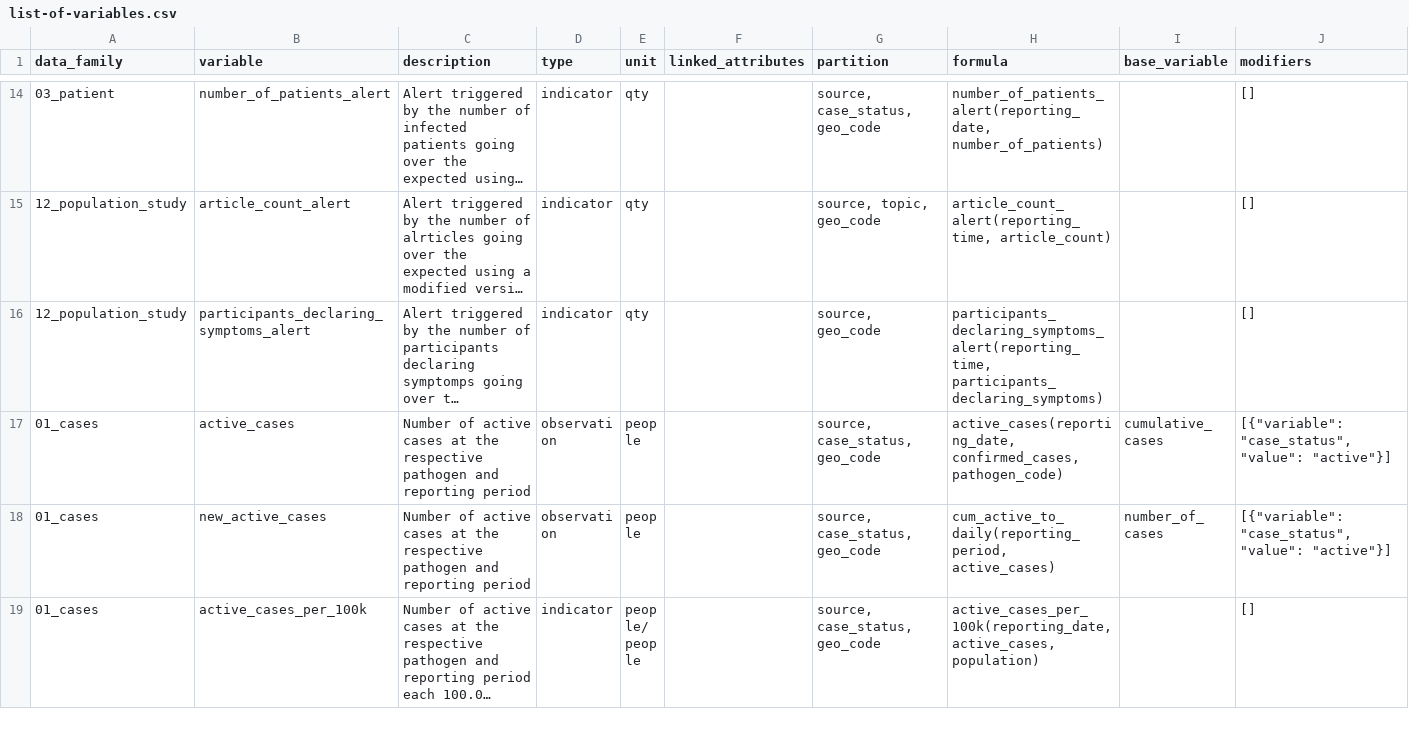
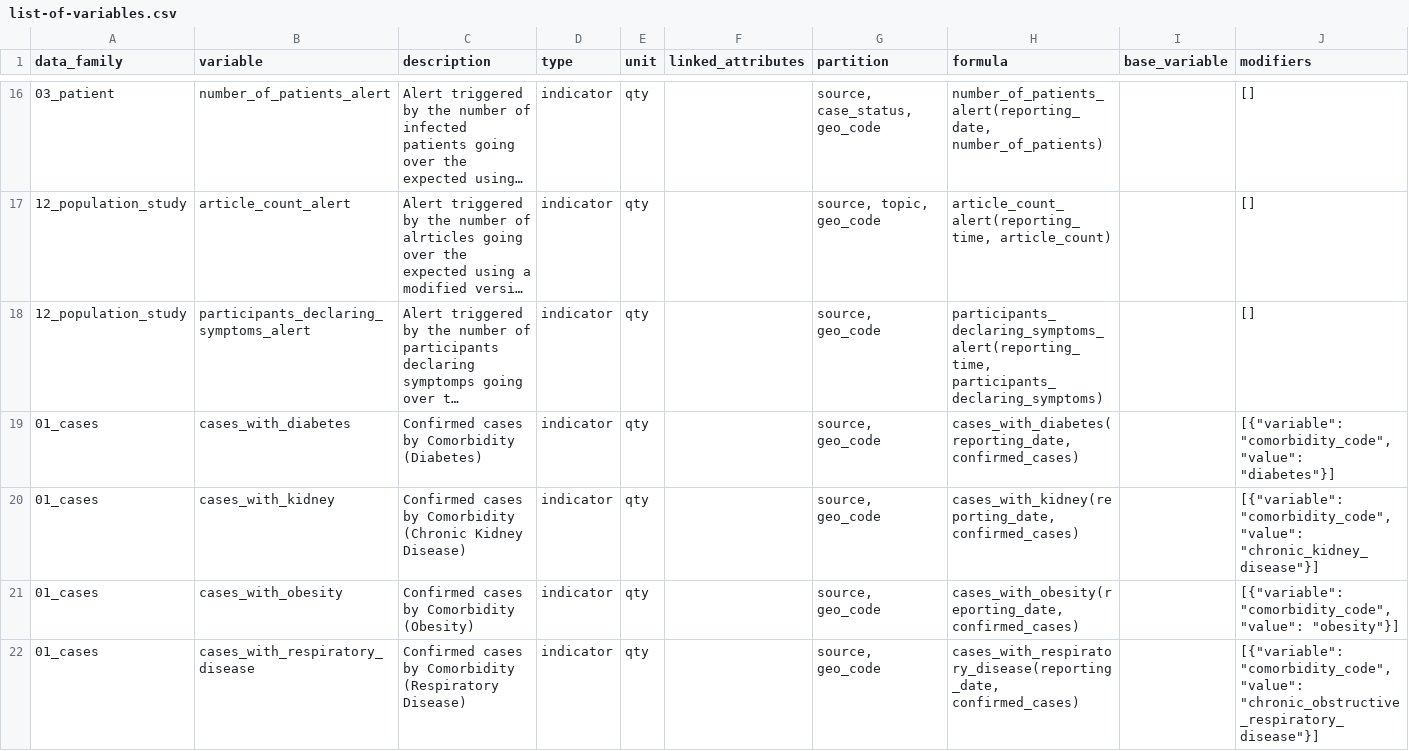
Before and after one commit to pandem2/pandem-source, a CSV file: pandemsource/data/list-of-variables.csv, drawn as a sheet; only a part is shown, gaps mark what is left out; the shorter side is filled out with more unchanged rows; long unchanged cells end in …; the diff covers the shown part only; the diff names each change by its address in the sheet, - before the commit and + after, or states it on an @@ line.

Commit message:
adds remaining indicators for deaths and cases

```diff
--- a/pandemsource/data/list-of-variables.csv
+++ b/pandemsource/data/list-of-variables.csv
+row 19: 01_cases | cases_with_diabetes | Confirmed cases by Comorbidity (Diabetes) | indicator | qty |  | source, geo_code | cases_with_diabetes(reporting_date, confirmed_cases) |  | [{"variable": "comorbidity_code", "value": "diabetes"}]
+row 20: 01_cases | cases_with_kidney | Confirmed cases by Comorbidity (Chronic Kidney Disease) | indicator | qty |  | source, geo_code | cases_with_kidney(reporting_date, confirmed_cases) |  | [{"variable": "comorbidity_code", "value": "chronic_kidney_disease"}]
+row 21: 01_cases | cases_with_obesity | Confirmed cases by Comorbidity (Obesity) | indicator | qty |  | source, geo_code | cases_with_obesity(reporting_date, confirmed_cases) |  | [{"variable": "comorbidity_code", "value": "obesity"}]
+row 22: 01_cases | cases_with_respiratory_disease | Confirmed cases by Comorbidity (Respiratory Disease) | indicator | qty |  | source, geo_code | cases_with_respiratory_disease(reporting_date, confirmed_cases) |  | [{"variable": "comorbidity_code", "value": "chronic_obstructive_respiratory_disease"}]
```
Also changed, not shown: 8 added rows and 3 edited cells elsewhere in this file, 18 other files.
